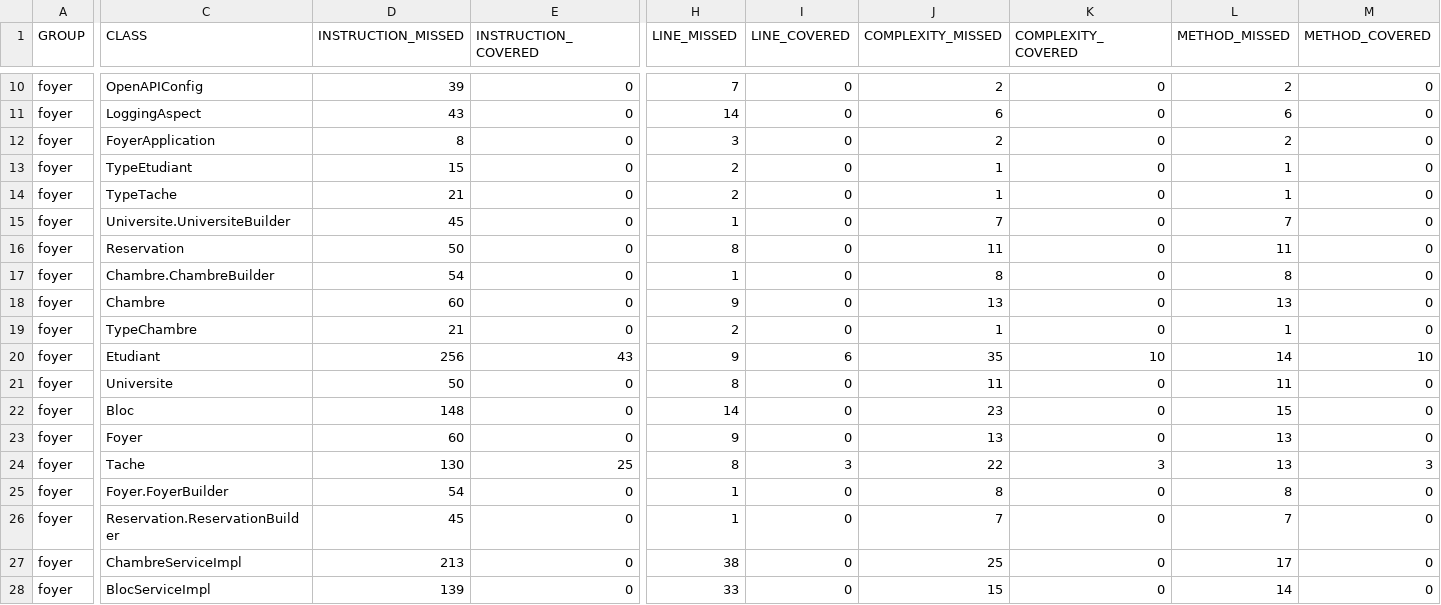
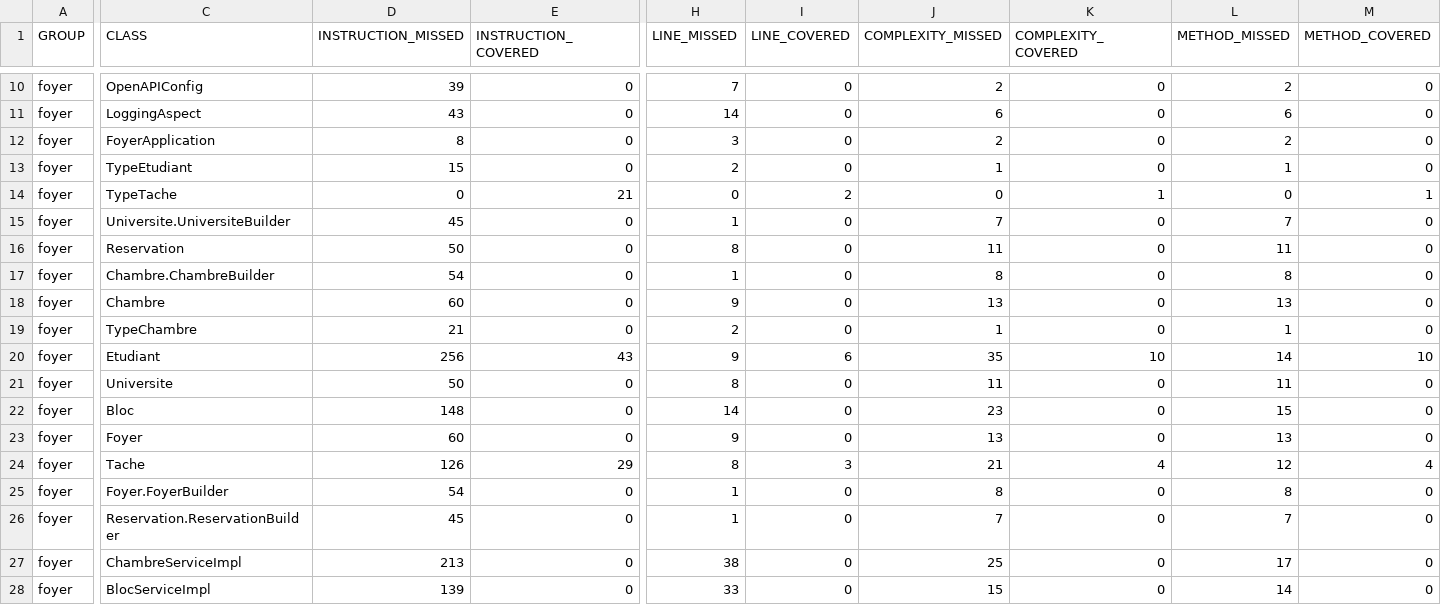
Before and after one commit to BugBustersDevops/4TWIN4-BugBusters-Foyer, a CSV file: foyer/target/site/jacoco/jacoco.csv, drawn as a sheet; only a part is shown, gaps mark what is left out; the diff names each change by its address in the sheet, - before the commit and + after, or states it on an @@ line.

```diff
--- a/foyer/target/site/jacoco/jacoco.csv
+++ b/foyer/target/site/jacoco/jacoco.csv
-D14 (INSTRUCTION_MISSED): 21
+D14 (INSTRUCTION_MISSED): 0
-E14 (INSTRUCTION_COVERED): 0
+E14 (INSTRUCTION_COVERED): 21
-H14 (LINE_MISSED): 2
+H14 (LINE_MISSED): 0
-I14 (LINE_COVERED): 0
+I14 (LINE_COVERED): 2
-J14 (COMPLEXITY_MISSED): 1
+J14 (COMPLEXITY_MISSED): 0
-K14 (COMPLEXITY_COVERED): 0
+K14 (COMPLEXITY_COVERED): 1
-L14 (METHOD_MISSED): 1
+L14 (METHOD_MISSED): 0
-M14 (METHOD_COVERED): 0
+M14 (METHOD_COVERED): 1
-D24 (INSTRUCTION_MISSED): 130
+D24 (INSTRUCTION_MISSED): 126
-E24 (INSTRUCTION_COVERED): 25
+E24 (INSTRUCTION_COVERED): 29
-J24 (COMPLEXITY_MISSED): 22
+J24 (COMPLEXITY_MISSED): 21
-K24 (COMPLEXITY_COVERED): 3
+K24 (COMPLEXITY_COVERED): 4
-L24 (METHOD_MISSED): 13
+L24 (METHOD_MISSED): 12
-M24 (METHOD_COVERED): 3
+M24 (METHOD_COVERED): 4
```
Also changed, not shown: 20 other files.
